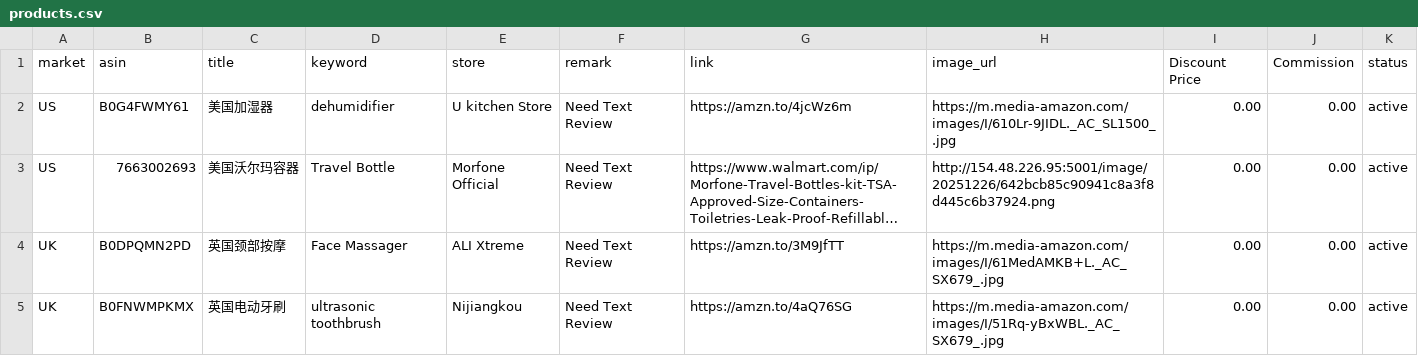
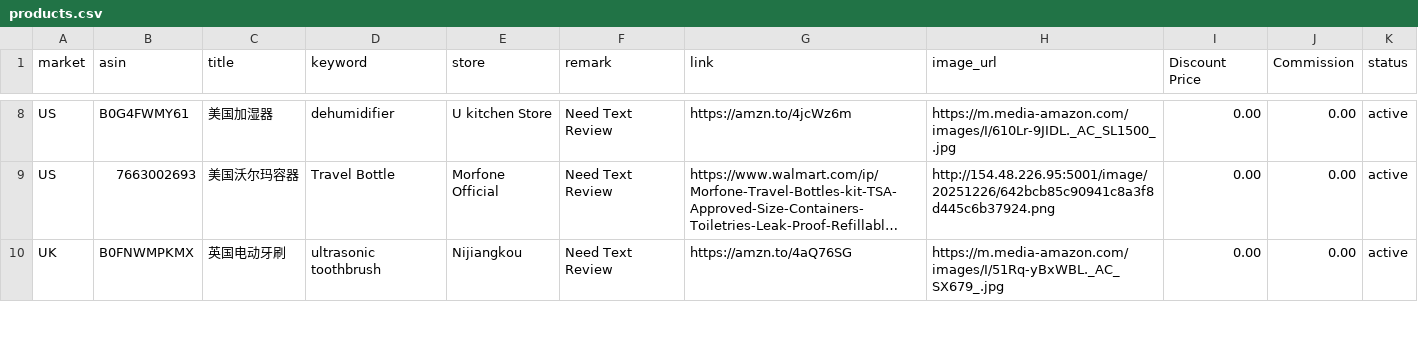
Before and after one commit to dalemy-1/product-list, a CSV file: products.csv, drawn as a sheet; only a part is shown, gaps mark what is left out; long unchanged cells end in …; removed rows and columns are numbered as before the commit, all else as after; the diff covers the shown part only; the diff names each change by its address in the sheet, - before the commit and + after, or states it on an @@ line.

```diff
--- a/products.csv
+++ b/products.csv
-row 4: UK | B0DPQMN2PD | 英国颈部按摩 | Face Massager | ALI Xtreme | Need Text Review | https://amzn.to/3M9JfTT | https://m.media-amazon.com/images/I/61MedAMKB+L._AC_SX679_.jpg | 0.00 | 0.00 | active
```
Also changed, not shown: 2 added rows, 13 removed rows and 5 moved rows elsewhere in this file, 1 other file.
